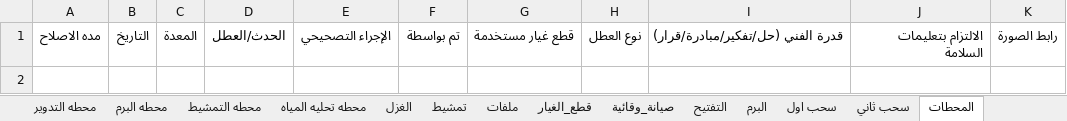
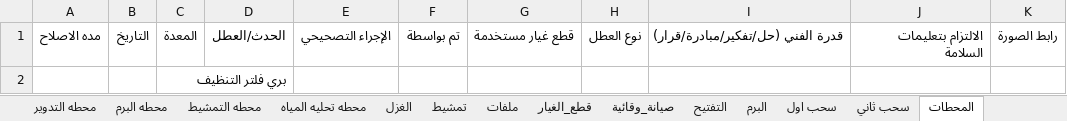
Before and after one commit to mahmedabdallh123/stations, an Excel workbook: l9.xlsx, sheet المحطات, drawn as a sheet; values as stored, in another font and other column widths than the file's, no borders; the diff names each change by its address in the sheet, - before the commit and + after, or states it on an @@ line.

Commit message:
تحديث البيانات - 2026-04-20 17:38:33

```diff
--- a/l9.xlsx (sheet المحطات)
+++ b/l9.xlsx (sheet المحطات)
+row 2:  |  | بري فلتر التنظيف
```
